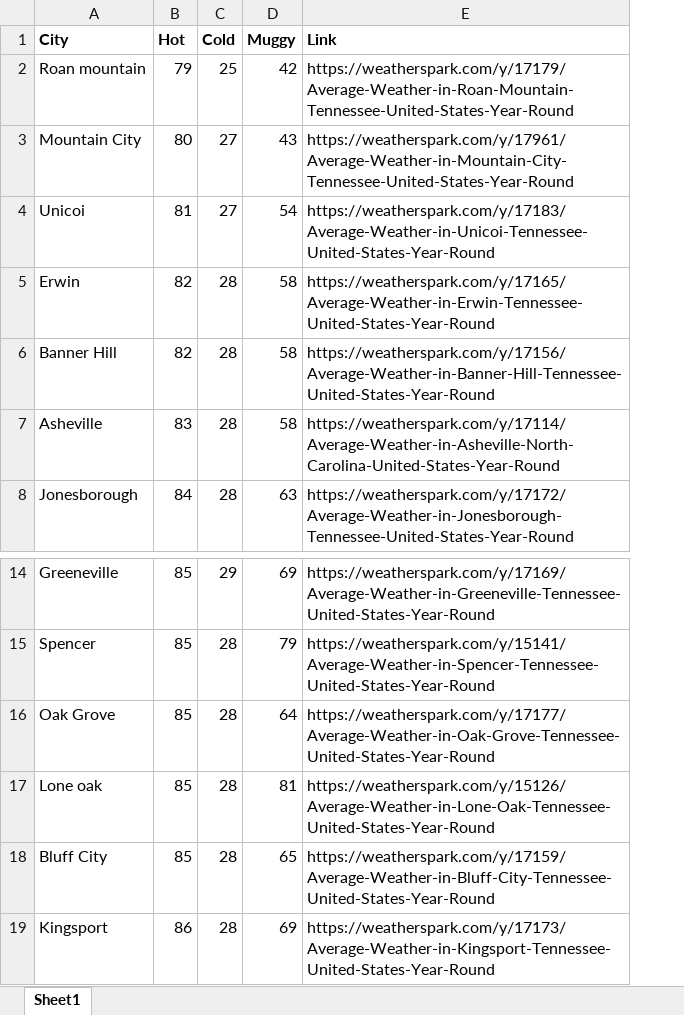
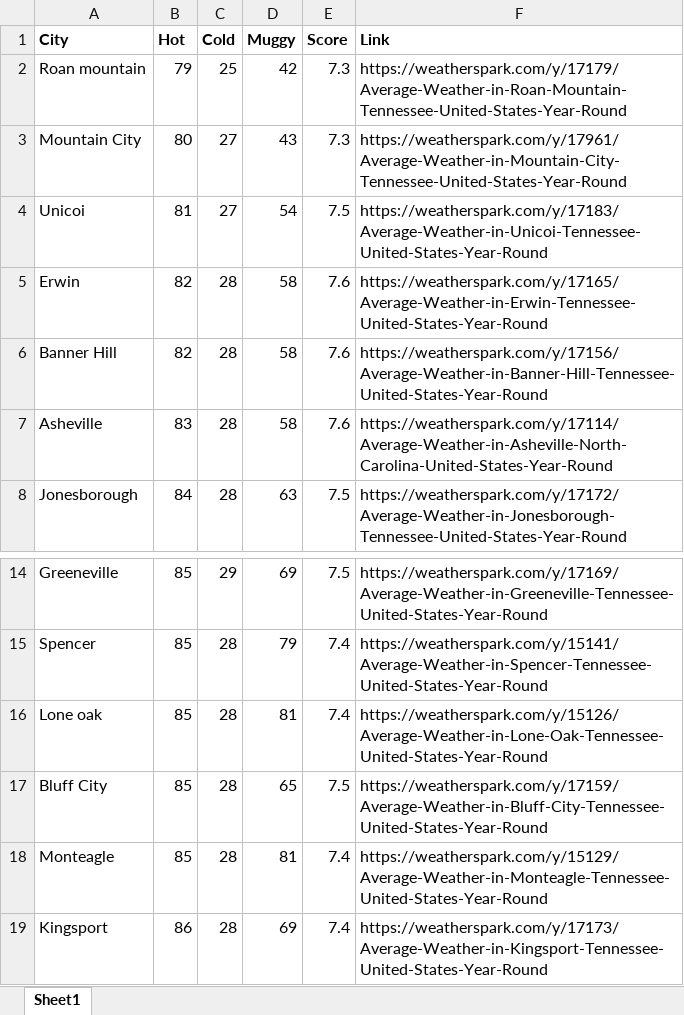
Before and after one commit to davidkastner/eden, an Excel workbook: eden/data/weatherspark.xlsx, sheet Sheet1, drawn as a sheet; only a part is shown, gaps mark what is left out; values as stored, in another font and other column widths than the file's, no borders; removed rows and columns are numbered as before the commit, all else as after; the diff names each change by its address in the sheet, - before the commit and + after, or states it on an @@ line.

Commit message:
Update weatherspark.xlsx

```diff
--- a/eden/data/weatherspark.xlsx (sheet Sheet1)
+++ b/eden/data/weatherspark.xlsx (sheet Sheet1)
+column E (Score), rows 2-8: 7.3 | 7.3 | 7.5 | 7.6 | 7.6 | 7.6 | 7.5; rows 14-17: 7.5 | 7.4 | 7.4 | 7.5; row 19: 7.4
-row 16: Oak Grove | 85 | 28 | 64 | https://weatherspark.com/y/17177/Average-Weather-in-Oak-Grove-Tennessee-United-States-Year-Round
+row 18: Monteagle | 85 | 28 | 81 | 7.4 | https://weatherspark.com/y/15129/Average-Weather-in-Monteagle-Tennessee-United-States-Year-Round
```
